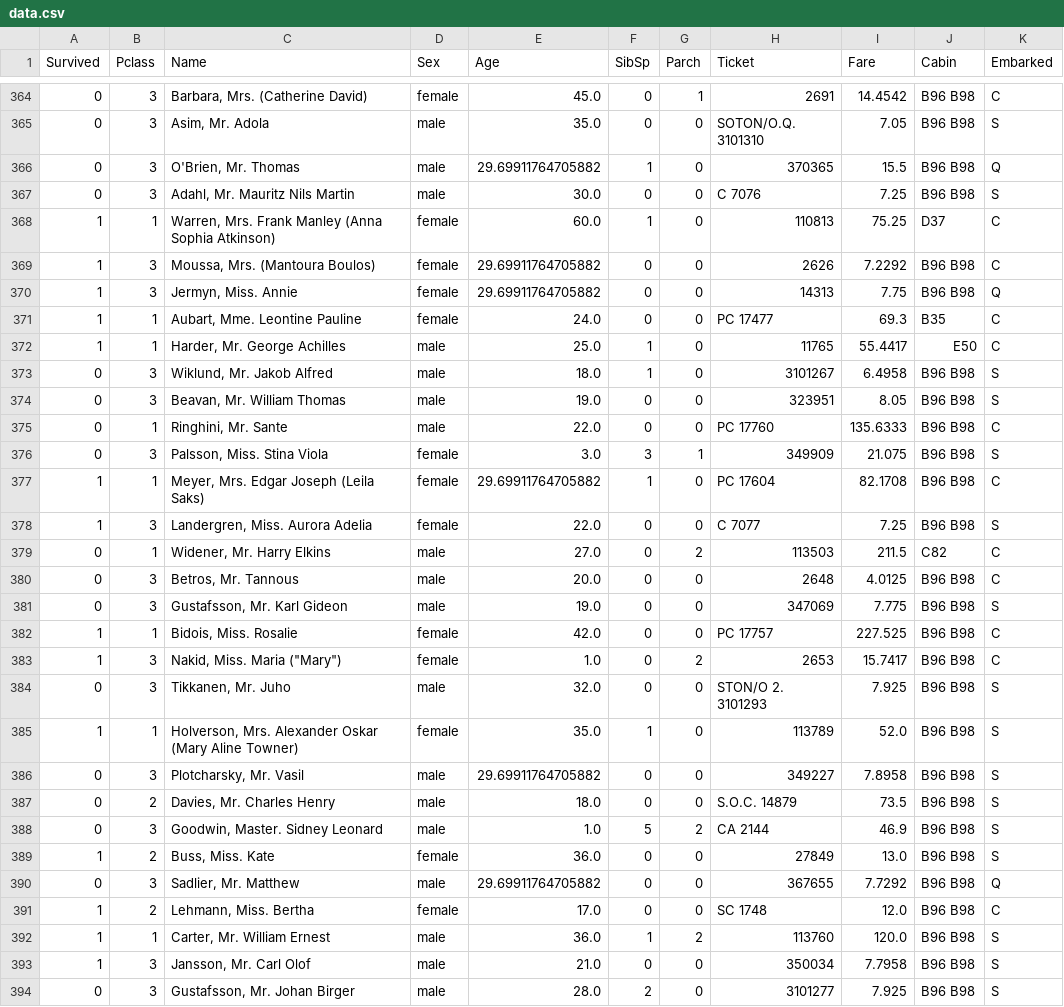
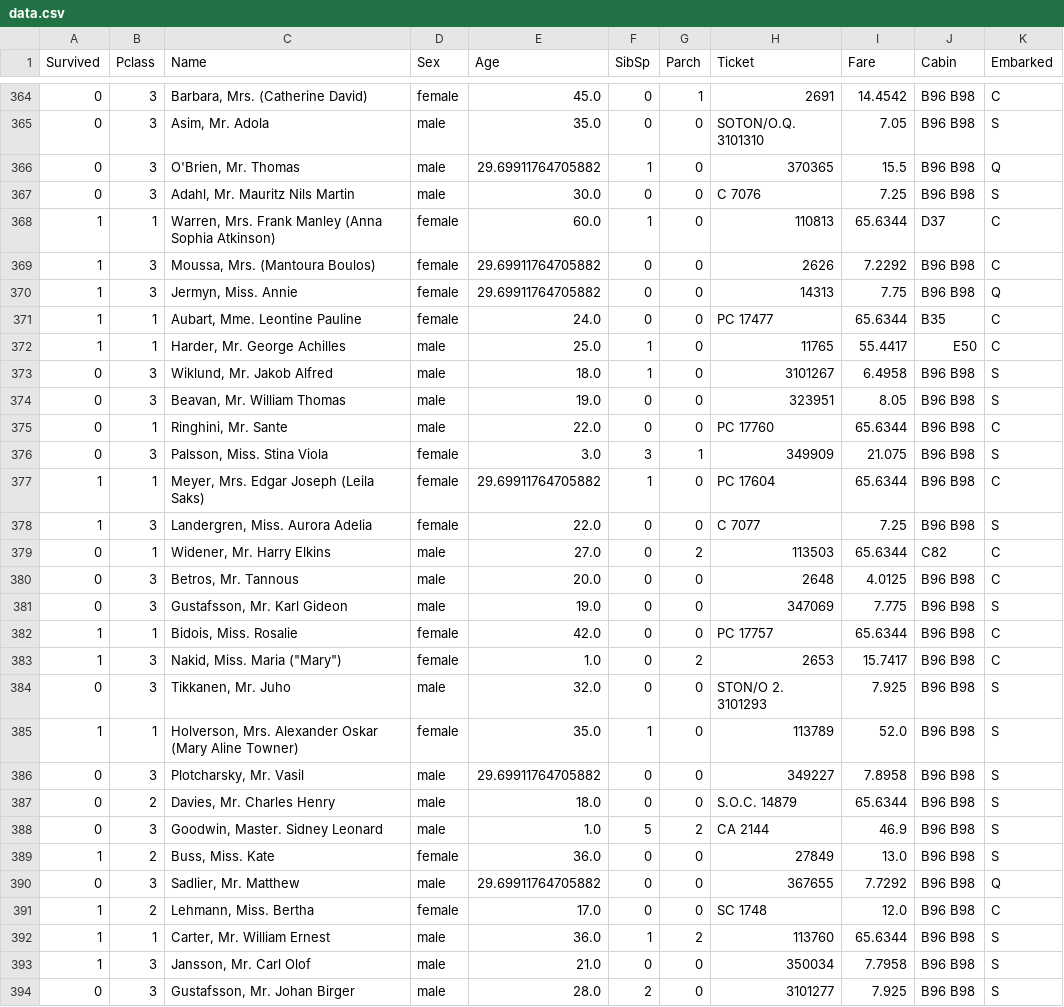
Before and after one commit to arif-hussain09/Machine_learning_cs303, a CSV file: Practicals/Experiment_3/Dataset/data.csv, drawn as a sheet; only a part is shown, gaps mark what is left out; the diff covers the shown part only.

Commit message:
PRacticals completed

```diff
--- a/Practicals/Experiment_3/Dataset/data.csv
+++ b/Practicals/Experiment_3/Dataset/data.csv
@@ -367,6 +367,6 @@ Survived,Pclass,Name,Sex,Age,SibSp,Parch,Ticket,Fare,Cabin,Embarked
 0,3,"Adahl, Mr. Mauritz Nils Martin",male,30.0,0,0,C 7076,7.25,B96 B98,S
-1,1,"Warren, Mrs. Frank Manley (Anna Sophia Atkinson)",female,60.0,1,0,110813,75.25,D37,C
+1,1,"Warren, Mrs. Frank Manley (Anna Sophia Atkinson)",female,60.0,1,0,110813,65.6344,D37,C
 1,3,"Moussa, Mrs. (Mantoura Boulos)",female,29.69911764705882,0,0,2626,7.2292,B96 B98,C
 1,3,"Jermyn, Miss. Annie",female,29.69911764705882,0,0,14313,7.75,B96 B98,Q
-1,1,"Aubart, Mme. Leontine Pauline",female,24.0,0,0,PC 17477,69.3,B35,C
+1,1,"Aubart, Mme. Leontine Pauline",female,24.0,0,0,PC 17477,65.6344,B35,C
 1,1,"Harder, Mr. George Achilles",male,25.0,1,0,11765,55.4417,E50,C
@@ -374,10 +374,10 @@ Survived,Pclass,Name,Sex,Age,SibSp,Parch,Ticket,Fare,Cabin,Embarked
 0,3,"Beavan, Mr. William Thomas",male,19.0,0,0,323951,8.05,B96 B98,S
-0,1,"Ringhini, Mr. Sante",male,22.0,0,0,PC 17760,135.6333,B96 B98,C
+0,1,"Ringhini, Mr. Sante",male,22.0,0,0,PC 17760,65.6344,B96 B98,C
 0,3,"Palsson, Miss. Stina Viola",female,3.0,3,1,349909,21.075,B96 B98,S
-1,1,"Meyer, Mrs. Edgar Joseph (Leila Saks)",female,29.69911764705882,1,0,PC 17604,82.1708,B96 B98,C
+1,1,"Meyer, Mrs. Edgar Joseph (Leila Saks)",female,29.69911764705882,1,0,PC 17604,65.6344,B96 B98,C
 1,3,"Landergren, Miss. Aurora Adelia",female,22.0,0,0,C 7077,7.25,B96 B98,S
-0,1,"Widener, Mr. Harry Elkins",male,27.0,0,2,113503,211.5,C82,C
+0,1,"Widener, Mr. Harry Elkins",male,27.0,0,2,113503,65.6344,C82,C
 0,3,"Betros, Mr. Tannous",male,20.0,0,0,2648,4.0125,B96 B98,C
 0,3,"Gustafsson, Mr. Karl Gideon",male,19.0,0,0,347069,7.775,B96 B98,S
-1,1,"Bidois, Miss. Rosalie",female,42.0,0,0,PC 17757,227.525,B96 B98,C
+1,1,"Bidois, Miss. Rosalie",female,42.0,0,0,PC 17757,65.6344,B96 B98,C
 1,3,"Nakid, Miss. Maria (""Mary"")",female,1.0,0,2,2653,15.7417,B96 B98,C
@@ -386,3 +386,3 @@ Survived,Pclass,Name,Sex,Age,SibSp,Parch,Ticket,Fare,Cabin,Embarked
 0,3,"Plotcharsky, Mr. Vasil",male,29.69911764705882,0,0,349227,7.8958,B96 B98,S
-0,2,"Davies, Mr. Charles Henry",male,18.0,0,0,S.O.C. 14879,73.5,B96 B98,S
+0,2,"Davies, Mr. Charles Henry",male,18.0,0,0,S.O.C. 14879,65.6344,B96 B98,S
 0,3,"Goodwin, Master. Sidney Leonard",male,1.0,5,2,CA 2144,46.9,B96 B98,S
@@ -391,3 +391,3 @@ Survived,Pclass,Name,Sex,Age,SibSp,Parch,Ticket,Fare,Cabin,Embarked
 1,2,"Lehmann, Miss. Bertha",female,17.0,0,0,SC 1748,12.0,B96 B98,C
-1,1,"Carter, Mr. William Ernest",male,36.0,1,2,113760,120.0,B96 B98,S
+1,1,"Carter, Mr. William Ernest",male,36.0,1,2,113760,65.6344,B96 B98,S
 1,3,"Jansson, Mr. Carl Olof",male,21.0,0,0,350034,7.7958,B96 B98,S
```
Also changed, not shown: 108 edited cells elsewhere in this file, 10 other files.
